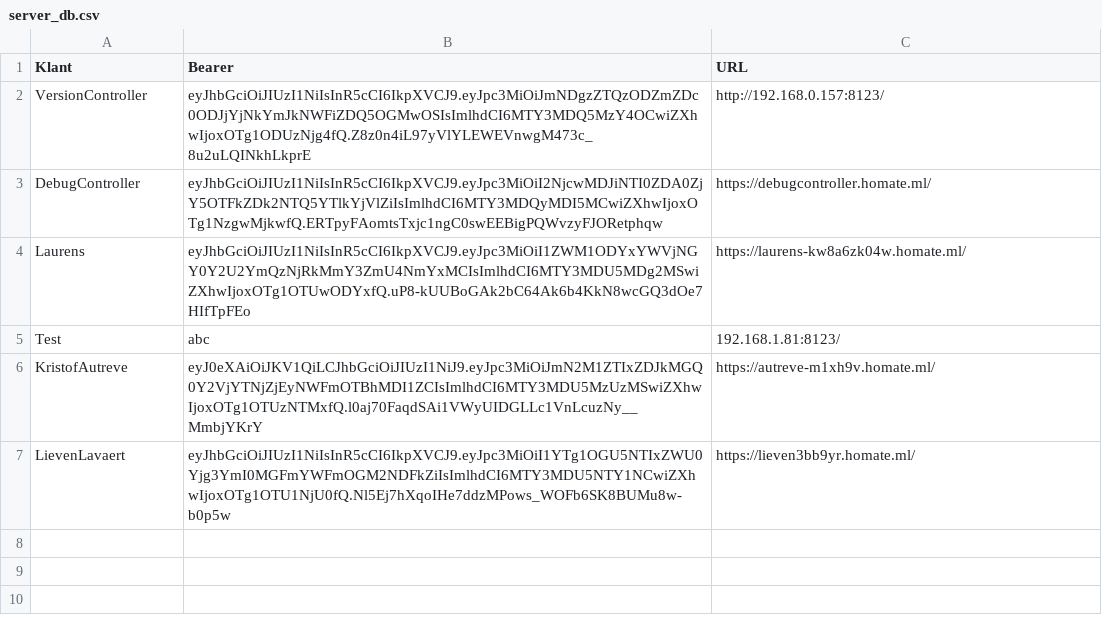
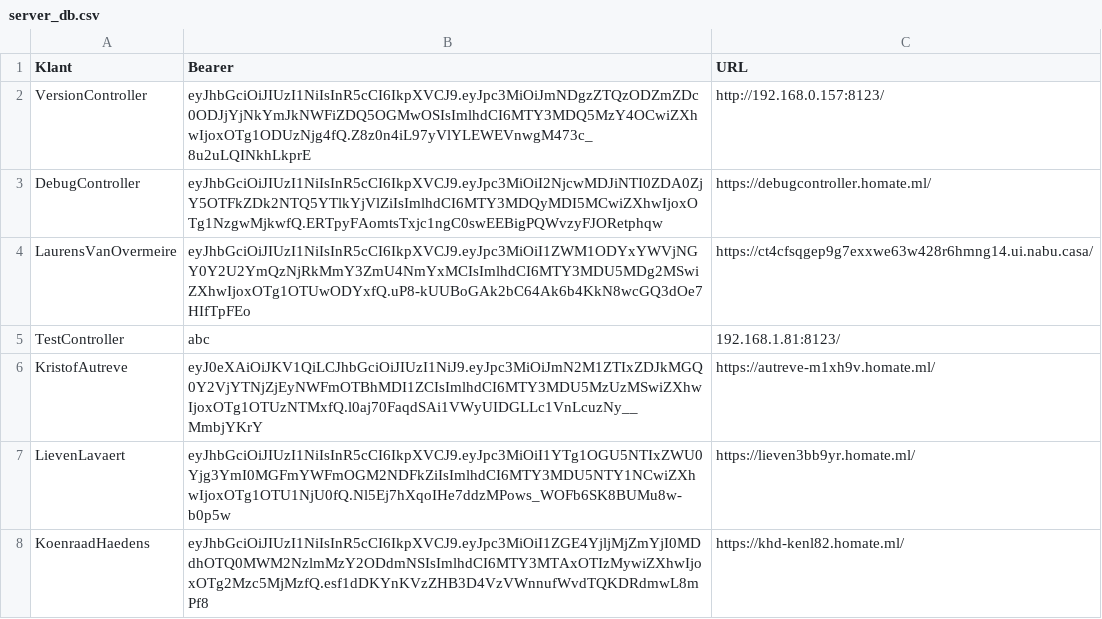
Before and after one commit to nvrstl/ha-updatescript, a CSV file: server_db.csv, drawn as a sheet.

```diff
--- a/server_db.csv
+++ b/server_db.csv
@@ -3,5 +3,6 @@ VersionController,eyJhbGciOiJIUzI1NiIsInR5cCI6IkpXVCJ9.eyJpc3MiOiJmNDgzZTQzODZmZ
 DebugController,eyJhbGciOiJIUzI1NiIsInR5cCI6IkpXVCJ9.eyJpc3MiOiI2NjcwMDJiNTI0ZDA0ZjY5OTFkZDk2NTQ5YTlkYjVlZiIsImlhdCI6MTY3MDQyMDI5MCwiZXhwIjoxOTg1NzgwMjkwfQ.ERTpyFAomtsTxjc1ngC0swEEBigPQWvzyFJORetphqw,https://debugcontroller.homate.ml/
-Laurens,eyJhbGciOiJIUzI1NiIsInR5cCI6IkpXVCJ9.eyJpc3MiOiI1ZWM1ODYxYWVjNGY0Y2U2YmQzNjRkMmY3ZmU4NmYxMCIsImlhdCI6MTY3MDU5MDg2MSwiZXhwIjoxOTg1OTUwODYxfQ.uP8-kUUBoGAk2bC64Ak6b4KkN8wcGQ3dOe7HIfTpFEo,https://laurens-kw8a6zk04w.homate.ml/
-Test,abc,192.168.1.81:8123/
+LaurensVanOvermeire,eyJhbGciOiJIUzI1NiIsInR5cCI6IkpXVCJ9.eyJpc3MiOiI1ZWM1ODYxYWVjNGY0Y2U2YmQzNjRkMmY3ZmU4NmYxMCIsImlhdCI6MTY3MDU5MDg2MSwiZXhwIjoxOTg1OTUwODYxfQ.uP8-kUUBoGAk2bC64Ak6b4KkN8wcGQ3dOe7HIfTpFEo,https://ct4cfsqgep9g7exxwe63w428r6hmng14.ui.nabu.casa/
+TestController,abc,192.168.1.81:8123/
 KristofAutreve,eyJ0eXAiOiJKV1QiLCJhbGciOiJIUzI1NiJ9.eyJpc3MiOiJmN2M1ZTIxZDJkMGQ0Y2VjYTNjZjEyNWFmOTBhMDI1ZCIsImlhdCI6MTY3MDU5MzUzMSwiZXhwIjoxOTg1OTUzNTMxfQ.l0aj70FaqdSAi1VWyUIDGLLc1VnLcuzNy__MmbjYKrY,https://autreve-m1xh9v.homate.ml/
 LievenLavaert,eyJhbGciOiJIUzI1NiIsInR5cCI6IkpXVCJ9.eyJpc3MiOiI1YTg1OGU5NTIxZWU0Yjg3YmI0MGFmYWFmOGM2NDFkZiIsImlhdCI6MTY3MDU5NTY1NCwiZXhwIjoxOTg1OTU1NjU0fQ.Nl5Ej7hXqoIHe7ddzMPows_WOFb6SK8BUMu8w-b0p5w,https://lieven3bb9yr.homate.ml/
+KoenraadHaedens,eyJhbGciOiJIUzI1NiIsInR5cCI6IkpXVCJ9.eyJpc3MiOiI1ZGE4YjljMjZmYjI0MDdhOTQ0MWM2NzlmMzY2ODdmNSIsImlhdCI6MTY3MTAxOTIzMywiZXhwIjoxOTg2Mzc5MjMzfQ.esf1dDKYnKVzZHB3D4VzVWnnufWvdTQKDRdmwL8mPf8,https://khd-kenl82.homate.ml/
```
Also changed, not shown: 2 other files.
